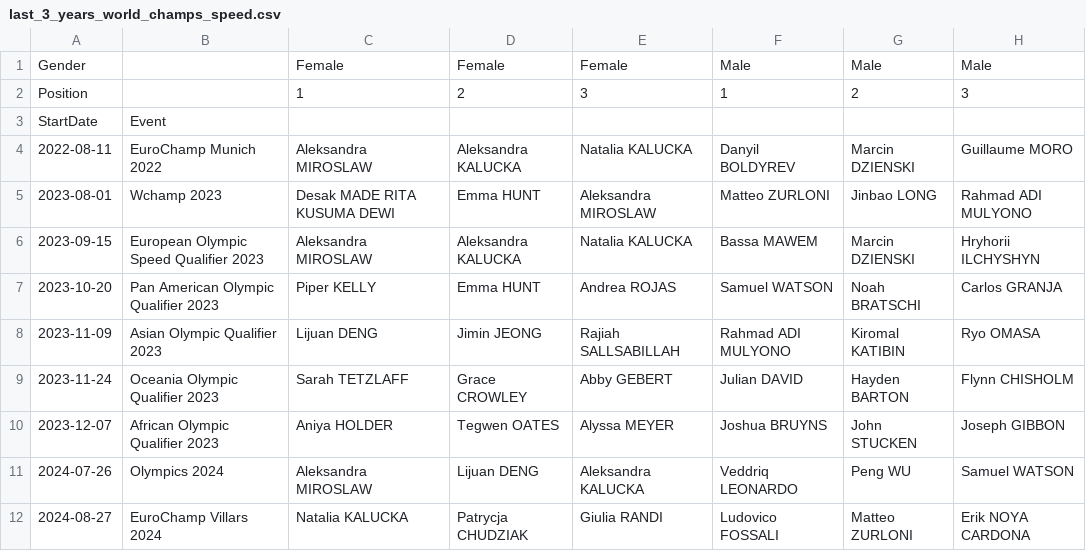
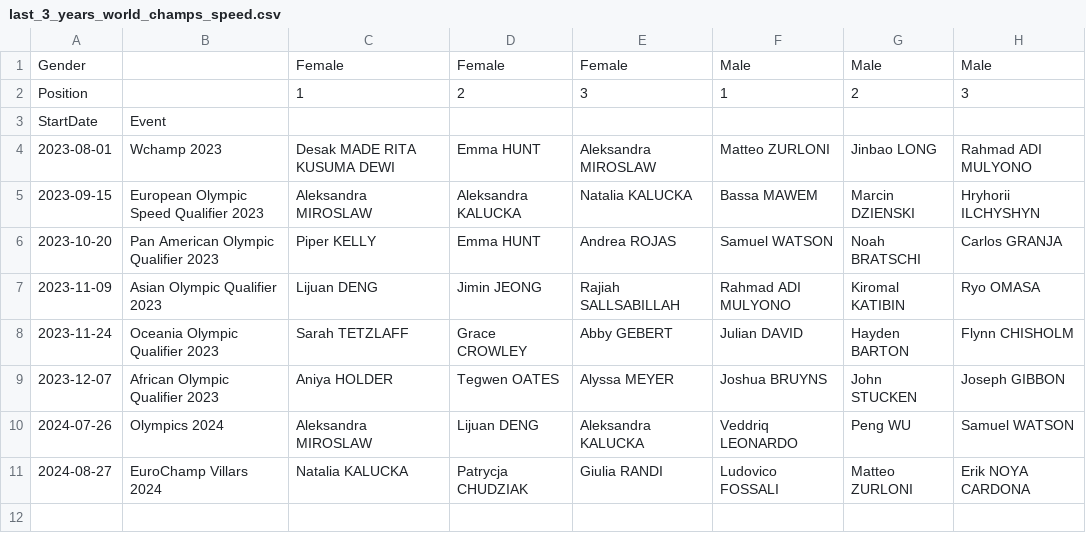
Before and after one commit to paulhighams/ifsc-analysis, a CSV file: AllComps/report_files/last_3_years_world_champs_speed.csv, drawn as a sheet; the diff names each change by its address in the sheet, - before the commit and + after, or states it on an @@ line.

```diff
--- a/AllComps/report_files/last_3_years_world_champs_speed.csv
+++ b/AllComps/report_files/last_3_years_world_champs_speed.csv
-row 4: 2022-08-11 | EuroChamp Munich 2022 | Aleksandra MIROSLAW | Aleksandra KALUCKA | Natalia KALUCKA | Danyil BOLDYREV | Marcin DZIENSKI | Guillaume MORO
```
Also changed, not shown: AllComps/report_files/last_3_years_world_champs_boulder.csv, AllComps/report_files/last_3_years_world_champs_lead.csv, 4 other files.
